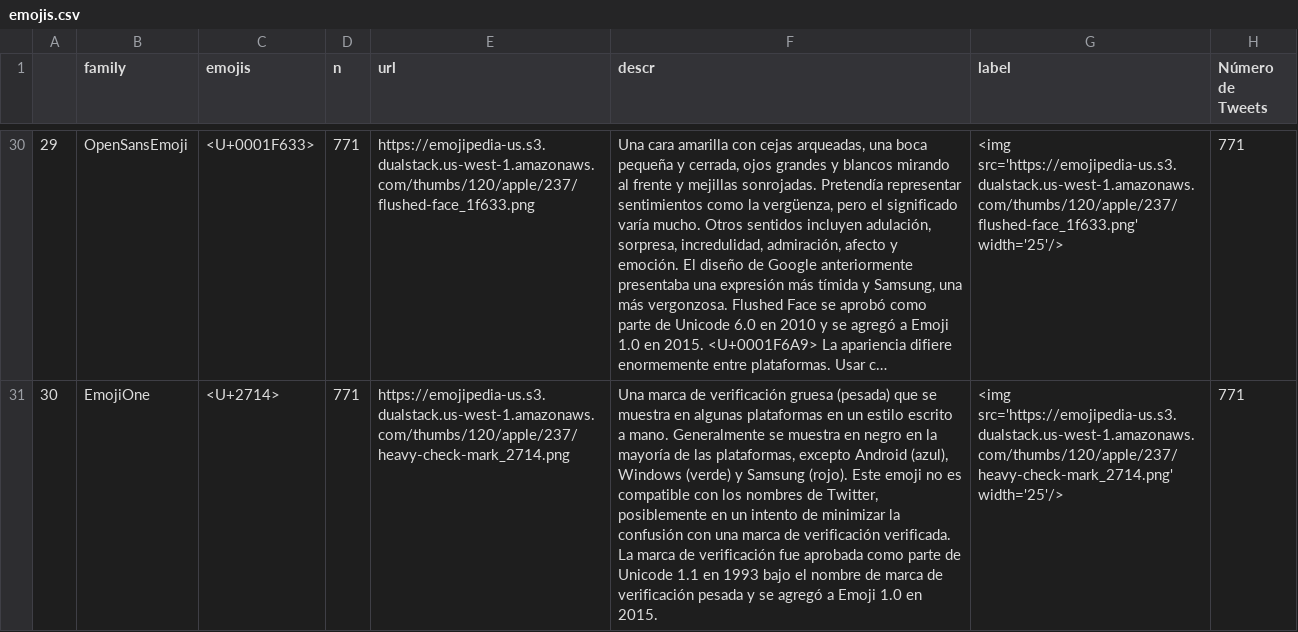
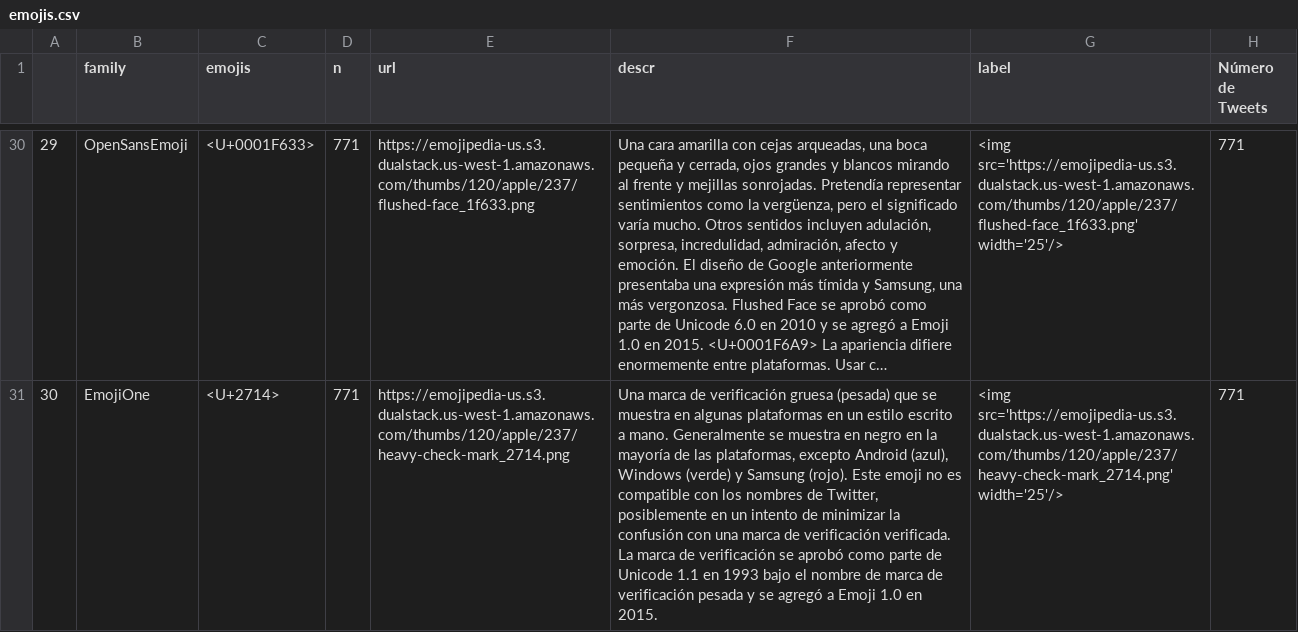
Before and after one commit to Parametria/COVID-19-Opinion, a CSV file: 01_datos/emojis.csv, drawn as a sheet; only a part is shown, gaps mark what is left out; long unchanged cells end in …; the diff covers the shown part only; the diff names each change by its address in the sheet, - before the commit and + after, or states it on an @@ line.

Commit message:
new tweetsjune

```diff
--- a/01_datos/emojis.csv
+++ b/01_datos/emojis.csv
-F31 (descr): …de verificación fue aprobada como parte…
+F31 (descr): …de verificación se aprobó como parte…
```
Also changed, not shown: 12 edited cells elsewhere in this file, 2 other files.
